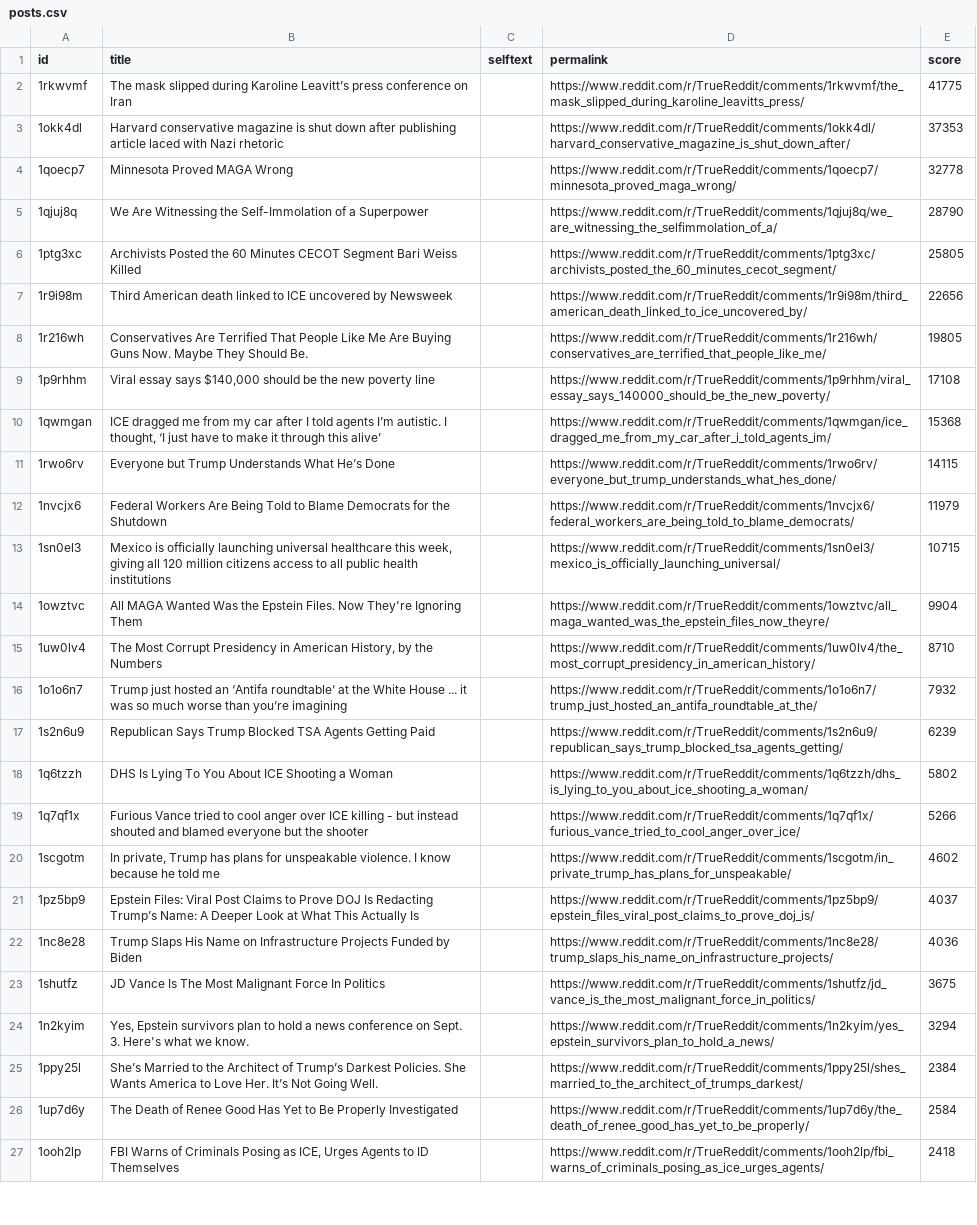
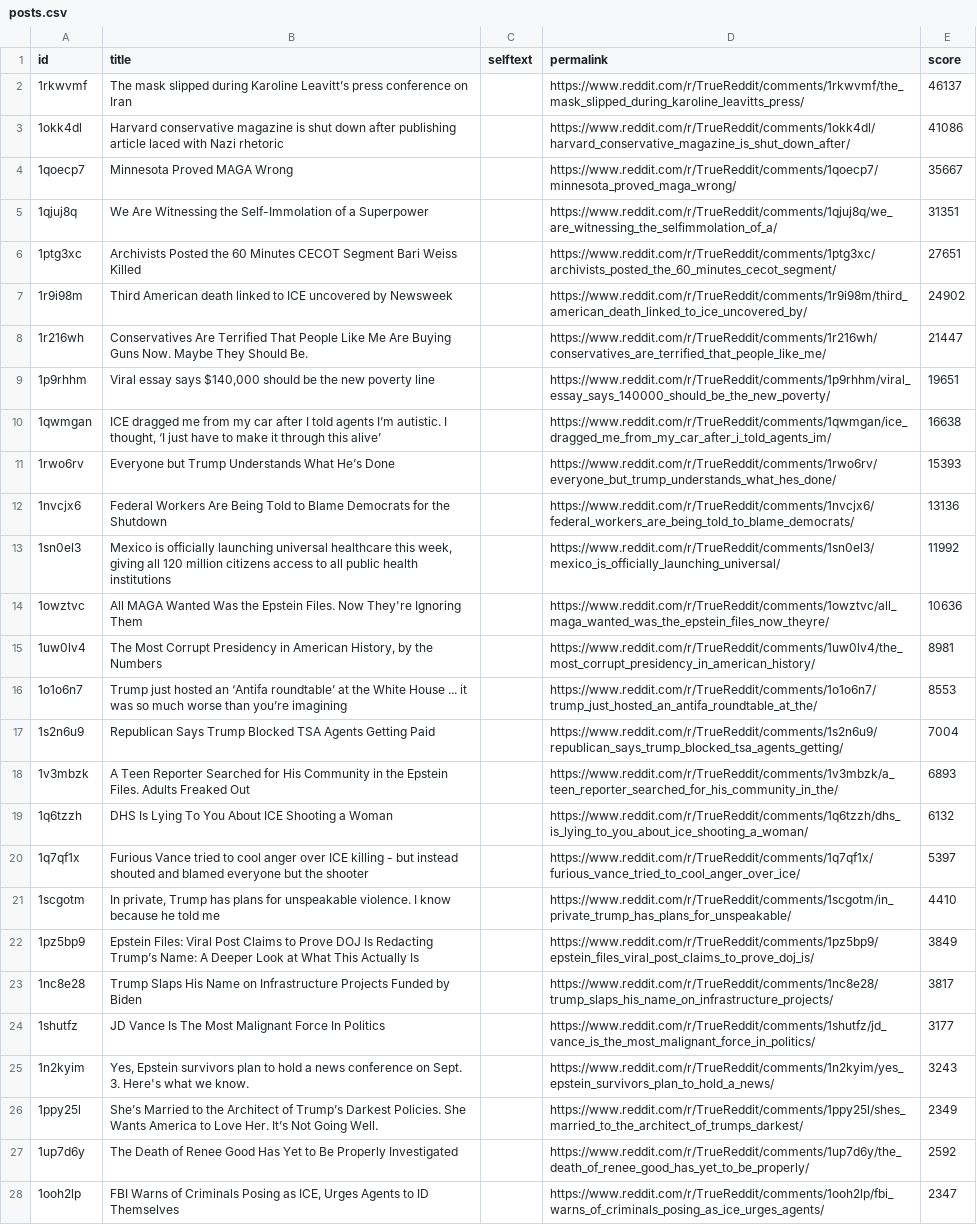
Before and after one commit to jalalchowdhury1/reddit-scraper, a CSV file: data/r_TrueReddit_yearly/posts.csv, drawn as a sheet; only a part is shown; addresses are those after the commit; the diff covers the shown part only; the diff names each change by its address in the sheet, - before the commit and + after, or states it on an @@ line.

```diff
--- a/data/r_TrueReddit_yearly/posts.csv
+++ b/data/r_TrueReddit_yearly/posts.csv
-E2 (score): 41775
+E2 (score): 46137
-E3 (score): 37353
+E3 (score): 41086
-E4 (score): 32778
+E4 (score): 35667
-E5 (score): 28790
+E5 (score): 31351
-E6 (score): 25805
+E6 (score): 27651
-E7 (score): 22656
+E7 (score): 24902
-E8 (score): 19805
+E8 (score): 21447
-E9 (score): 17108
+E9 (score): 19651
-E10 (score): 15368
+E10 (score): 16638
-E11 (score): 14115
+E11 (score): 15393
-E12 (score): 11979
+E12 (score): 13136
-E13 (score): 10715
+E13 (score): 11992
-E14 (score): 9904
+E14 (score): 10636
-E15 (score): 8710
+E15 (score): 8981
-E16 (score): 7932
+E16 (score): 8553
-E17 (score): 6239
+E17 (score): 7004
+row 18: 1v3mbzk | A Teen Reporter Searched for His Community in the Epstein Files. Adults Freaked Out |  | https://www.reddit.com/r/TrueReddit/comments/1v3mbzk/a_teen_reporter_searched_for_his_community_in_the/ | 6893
-E19 (score): 5802
+E19 (score): 6132
-E20 (score): 5266
+E20 (score): 5397
-E21 (score): 4602
+E21 (score): 4410
-E22 (score): 4037
+E22 (score): 3849
-E23 (score): 4036
+E23 (score): 3817
-E24 (score): 3675
+E24 (score): 3177
-E25 (score): 3294
+E25 (score): 3243
-E26 (score): 2384
+E26 (score): 2349
-E27 (score): 2584
+E27 (score): 2592
-E28 (score): 2418
+E28 (score): 2347
```
Also changed, not shown: 1 removed row and 23 edited cells elsewhere in this file, data/googlenews/articles.csv, data/r_AskHistorians/posts.csv, 6 other files.
